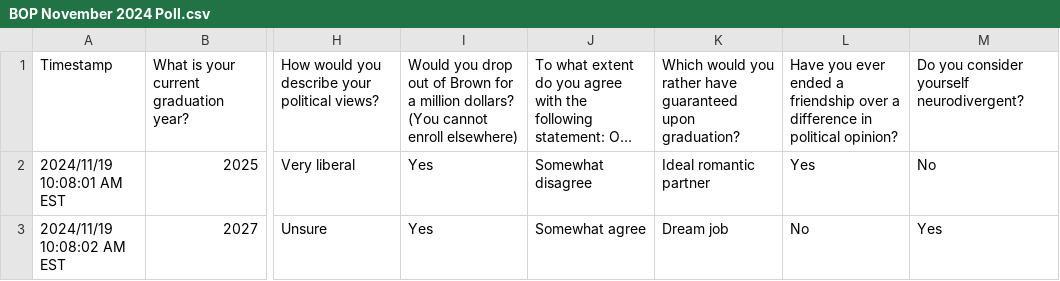
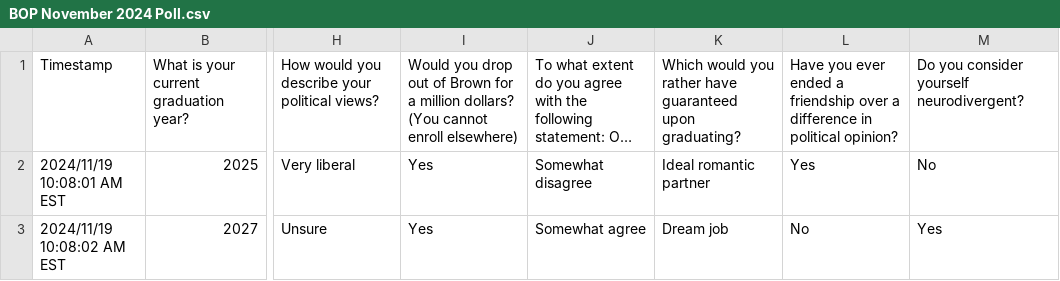
Before and after one commit to brownopinionproject/boptools, a CSV file: raw_polls/BOP November 2024 Poll.csv, drawn as a sheet; only a part is shown, gaps mark what is left out; long unchanged cells end in …; the diff names each change by its address in the sheet, - before the commit and + after, or states it on an @@ line.

```diff
--- a/raw_polls/BOP November 2024 Poll.csv
+++ b/raw_polls/BOP November 2024 Poll.csv
-K1: …guaranteed upon graduation?
+K1: …guaranteed upon graduating?
```
Also changed, not shown: 4 other files.
